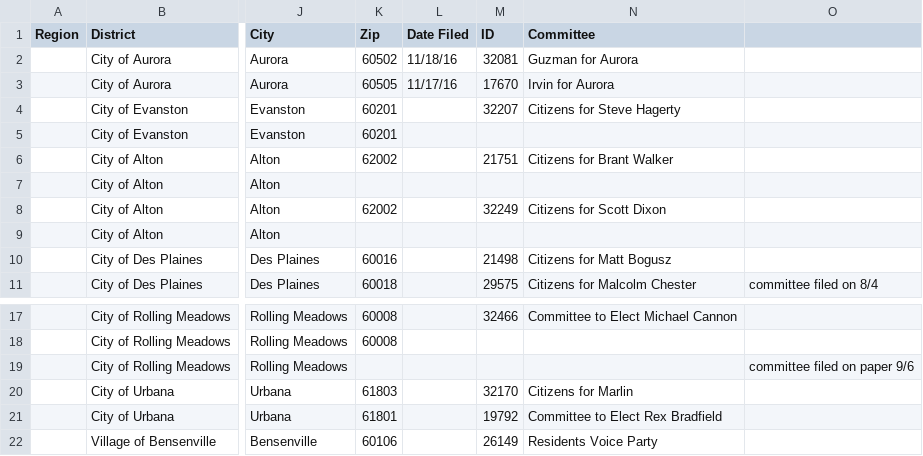
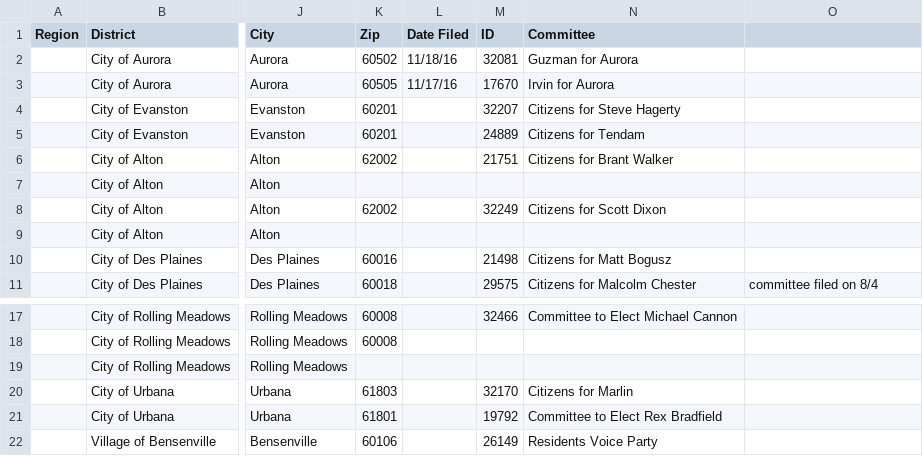
Before and after one commit to eads/illinois-sunshine, a CSV file: sunshine/muni_contested_races.csv, drawn as a sheet; only a part is shown, gaps mark what is left out; the diff names each change by its address in the sheet, - before the commit and + after, or states it on an @@ line.

Commit message:
new csv file

```diff
--- a/sunshine/muni_contested_races.csv
+++ b/sunshine/muni_contested_races.csv
-M5 (ID): (empty)
+M5 (ID): 24889
-N5 (Committee): (empty)
+N5 (Committee): Citizens for Tendam
-O19: committee filed on paper 9/6
+O19: (empty)
```
